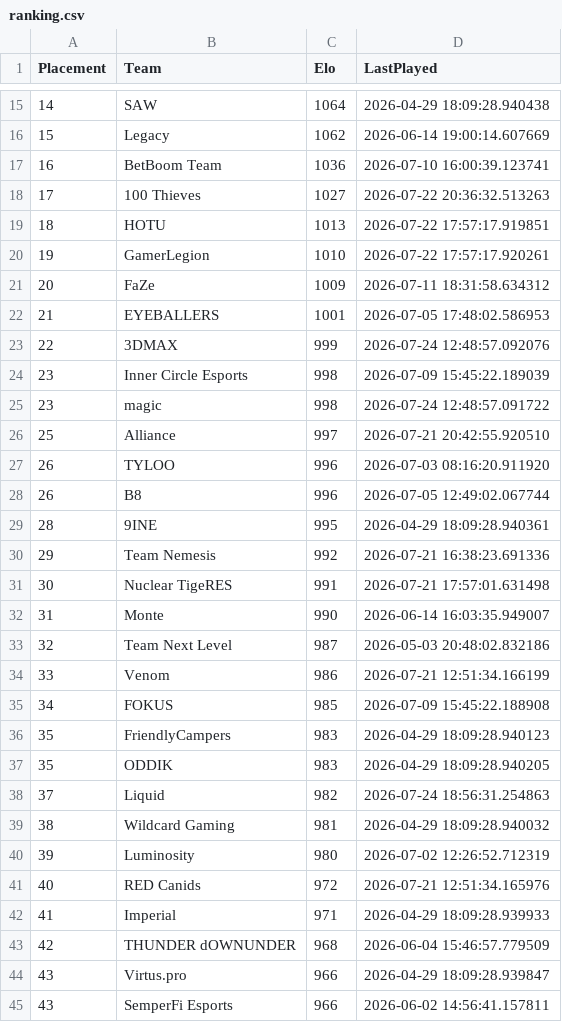
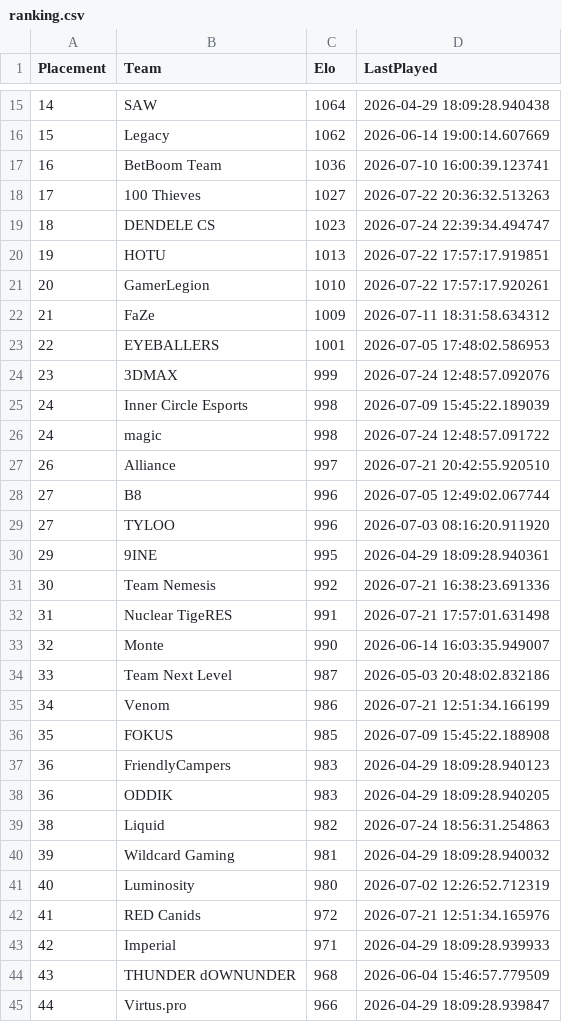
Before and after one commit to OnlinEGD/cs-ranking, a CSV file: ranking.csv, drawn as a sheet; only a part is shown, gaps mark what is left out; the diff covers the shown part only.

```diff
--- a/ranking.csv
+++ b/ranking.csv
@@ -18,28 +18,28 @@ Placement,Team,Elo,LastPlayed
 17,100 Thieves,1027,2026-07-22 20:36:32.513263
-18,HOTU,1013,2026-07-22 17:57:17.919851
-19,GamerLegion,1010,2026-07-22 17:57:17.920261
-20,FaZe,1009,2026-07-11 18:31:58.634312
-21,EYEBALLERS,1001,2026-07-05 17:48:02.586953
-22,3DMAX,999,2026-07-24 12:48:57.092076
-23,Inner Circle Esports,998,2026-07-09 15:45:22.189039
-23,magic,998,2026-07-24 12:48:57.091722
-25,Alliance,997,2026-07-21 20:42:55.920510
-26,TYLOO,996,2026-07-03 08:16:20.911920
-26,B8,996,2026-07-05 12:49:02.067744
-28,9INE,995,2026-04-29 18:09:28.940361
-29,Team Nemesis,992,2026-07-21 16:38:23.691336
-30,Nuclear TigeRES,991,2026-07-21 17:57:01.631498
-31,Monte,990,2026-06-14 16:03:35.949007
-32,Team Next Level,987,2026-05-03 20:48:02.832186
-33,Venom,986,2026-07-21 12:51:34.166199
-34,FOKUS,985,2026-07-09 15:45:22.188908
-35,FriendlyCampers,983,2026-04-29 18:09:28.940123
-35,ODDIK,983,2026-04-29 18:09:28.940205
-37,Liquid,982,2026-07-24 18:56:31.254863
-38,Wildcard Gaming,981,2026-04-29 18:09:28.940032
-39,Luminosity,980,2026-07-02 12:26:52.712319
-40,RED Canids,972,2026-07-21 12:51:34.165976
-41,Imperial,971,2026-04-29 18:09:28.939933
-42,THUNDER dOWNUNDER,968,2026-06-04 15:46:57.779509
-43,Virtus.pro,966,2026-04-29 18:09:28.939847
-43,SemperFi Esports,966,2026-06-02 14:56:41.157811
+18,DENDELE CS,1023,2026-07-24 22:39:34.494747
+19,HOTU,1013,2026-07-22 17:57:17.919851
+20,GamerLegion,1010,2026-07-22 17:57:17.920261
+21,FaZe,1009,2026-07-11 18:31:58.634312
+22,EYEBALLERS,1001,2026-07-05 17:48:02.586953
+23,3DMAX,999,2026-07-24 12:48:57.092076
+24,Inner Circle Esports,998,2026-07-09 15:45:22.189039
+24,magic,998,2026-07-24 12:48:57.091722
+26,Alliance,997,2026-07-21 20:42:55.920510
+27,B8,996,2026-07-05 12:49:02.067744
+27,TYLOO,996,2026-07-03 08:16:20.911920
+29,9INE,995,2026-04-29 18:09:28.940361
+30,Team Nemesis,992,2026-07-21 16:38:23.691336
+31,Nuclear TigeRES,991,2026-07-21 17:57:01.631498
+32,Monte,990,2026-06-14 16:03:35.949007
+33,Team Next Level,987,2026-05-03 20:48:02.832186
+34,Venom,986,2026-07-21 12:51:34.166199
+35,FOKUS,985,2026-07-09 15:45:22.188908
+36,FriendlyCampers,983,2026-04-29 18:09:28.940123
+36,ODDIK,983,2026-04-29 18:09:28.940205
+38,Liquid,982,2026-07-24 18:56:31.254863
+39,Wildcard Gaming,981,2026-04-29 18:09:28.940032
+40,Luminosity,980,2026-07-02 12:26:52.712319
+41,RED Canids,972,2026-07-21 12:51:34.165976
+42,Imperial,971,2026-04-29 18:09:28.939933
+43,THUNDER dOWNUNDER,968,2026-06-04 15:46:57.779509
+44,Virtus.pro,966,2026-04-29 18:09:28.939847
```
Also changed, not shown: 4 added rows, 3 removed rows and 30 edited cells elsewhere in this file, processed_matches.csv.
